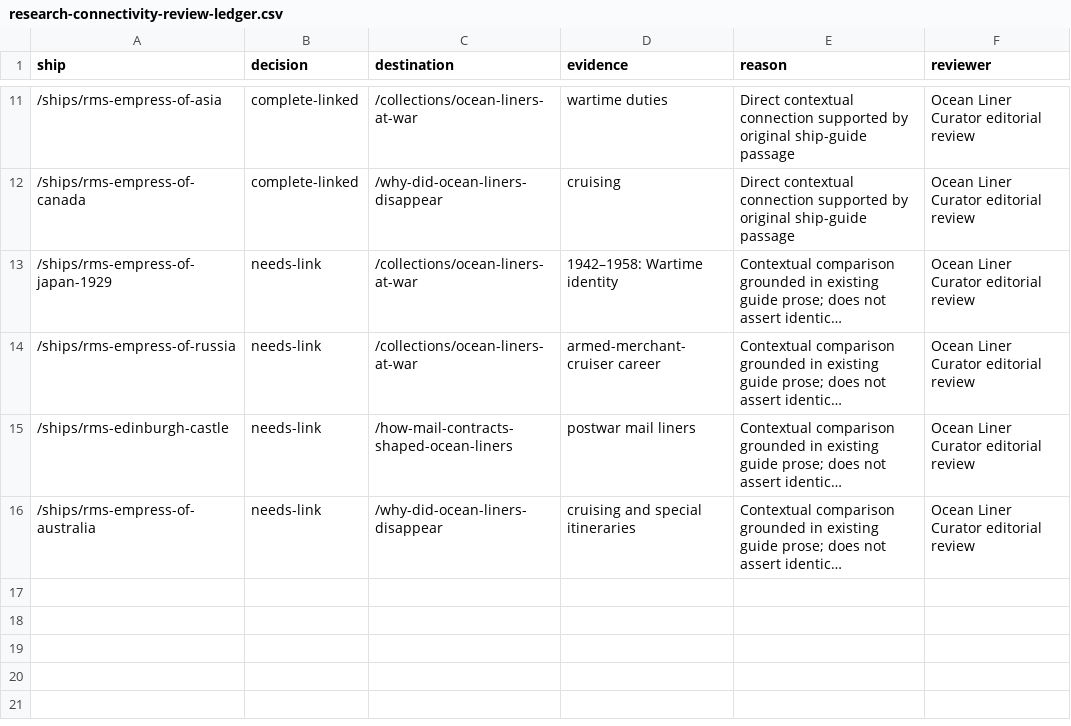
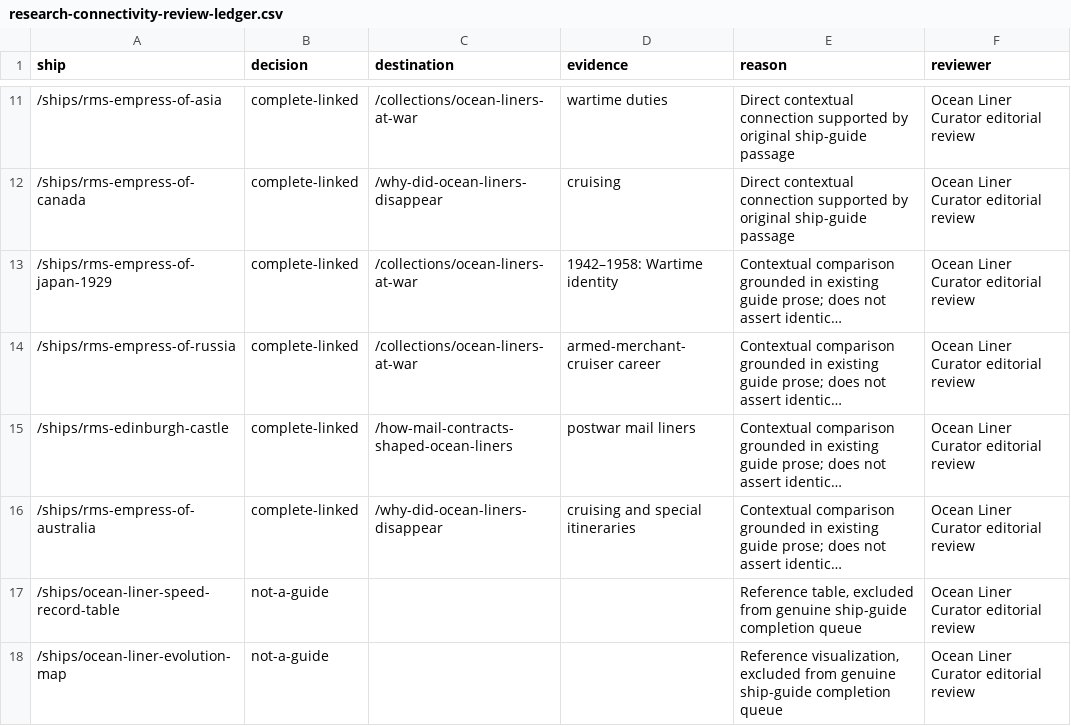
Before and after one commit to jaredmberger/Ocean-Liner-Curator, a CSV file: tools/search/research-connectivity-review-ledger.csv, drawn as a sheet; only a part is shown, gaps mark what is left out; long unchanged cells end in …; the diff names each change by its address in the sheet, - before the commit and + after, or states it on an @@ line.

Commit message:
Reconcile four merged guide links and two non-guide routes

```diff
--- a/tools/search/research-connectivity-review-ledger.csv
+++ b/tools/search/research-connectivity-review-ledger.csv
-B13:B16 (decision): needs-link
+B13:B16 (decision): complete-linked
+row 17: /ships/ocean-liner-speed-record-table | not-a-guide |  |  | Reference table, excluded from genuine ship-guide completion queue | Ocean Liner Curator editorial review
+row 18: /ships/ocean-liner-evolution-map | not-a-guide |  |  | Reference visualization, excluded from genuine ship-guide completion queue | Ocean Liner Curator editorial review
```
